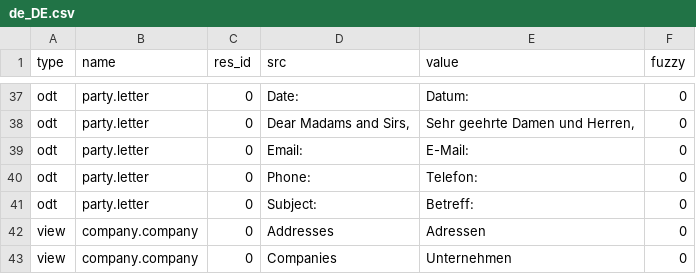
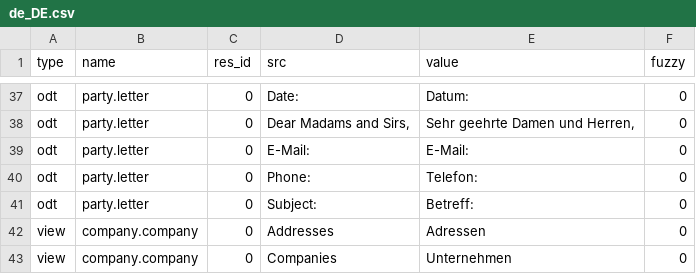
Before and after one commit to coopengo/company, a CSV file: de_DE.csv, drawn as a sheet; only a part is shown, gaps mark what is left out.

Commit message:
updated translation for de_DE

```diff
--- a/de_DE.csv
+++ b/de_DE.csv
@@ -38,3 +38,3 @@ odt,party.letter,0,Date:,Datum:,0
 odt,party.letter,0,"Dear Madams and Sirs,","Sehr geehrte Damen und Herren,",0
-odt,party.letter,0,Email:,E-Mail:,0
+odt,party.letter,0,E-Mail:,E-Mail:,0
 odt,party.letter,0,Phone:,Telefon:,0
```
